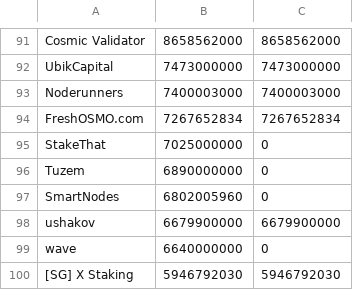
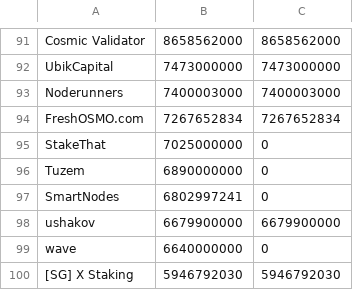
Before and after one commit to UnityChaos/OsmosisData, a CSV file: fork_ready.csv, drawn as a sheet; only a part is shown, gaps mark what is left out; the diff covers the shown part only.

```diff
--- a/fork_ready.csv
+++ b/fork_ready.csv
@@ -96,3 +96,3 @@ StakeThat, 7025000000, 0
 Tuzem, 6890000000, 0
-SmartNodes, 6802005960, 0
+SmartNodes, 6802997241, 0
 ushakov, 6679900000, 6679900000
```
Also changed, not shown: 23 edited cells elsewhere in this file.
